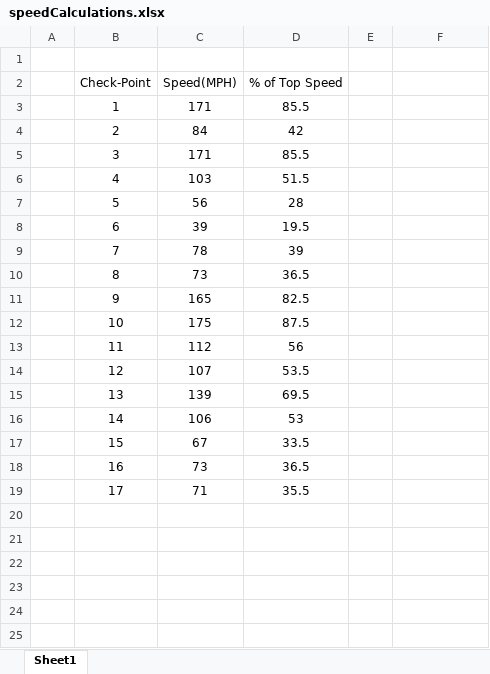
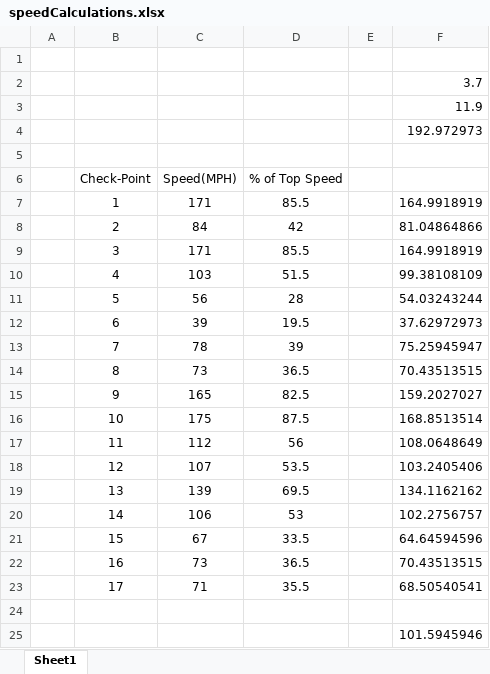
Before and after one commit to MaxClark55/Project-2, an Excel workbook: .gitignore/speedCalculations.xlsx, sheet Sheet1, drawn as a sheet; values as stored, in another font and other column widths than the file's, no borders; charts and pictures not drawn; addresses are those after the commit; the diff names each change by its address in the sheet, - before the commit and + after, or states it on an @@ line.

```diff
--- a/.gitignore/speedCalculations.xlsx (sheet Sheet1)
+++ b/.gitignore/speedCalculations.xlsx (sheet Sheet1)
+row 2:  |  |  |  |  | 3.7
+row 3:  |  |  |  |  | 11.9
+row 4:  |  |  |  |  | 192.972973
+row 5: (empty)
-F7: (empty)
+F7: 164.9918919
-F8: (empty)
+F8: 81.04864866
-F9: (empty)
+F9: 164.9918919
-F10: (empty)
+F10: 99.38108109
-F11: (empty)
+F11: 54.03243244
-F12: (empty)
+F12: 37.62972973
-F13: (empty)
+F13: 75.25945947
-F14: (empty)
+F14: 70.43513515
-F15: (empty)
+F15: 159.2027027
-F16: (empty)
+F16: 168.8513514
-F17: (empty)
+F17: 108.0648649
-F18: (empty)
+F18: 103.2405406
-F19: (empty)
+F19: 134.1162162
-F20: (empty)
+F20: 102.2756757
-F21: (empty)
+F21: 64.64594596
-F22: (empty)
+F22: 70.43513515
-F23: (empty)
+F23: 68.50540541
+row 24: (empty)
+row 25:  |  |  |  |  | 101.5945946
```
Also changed, not shown: formulas that keep their value, charts or pictures, 14 other files.
